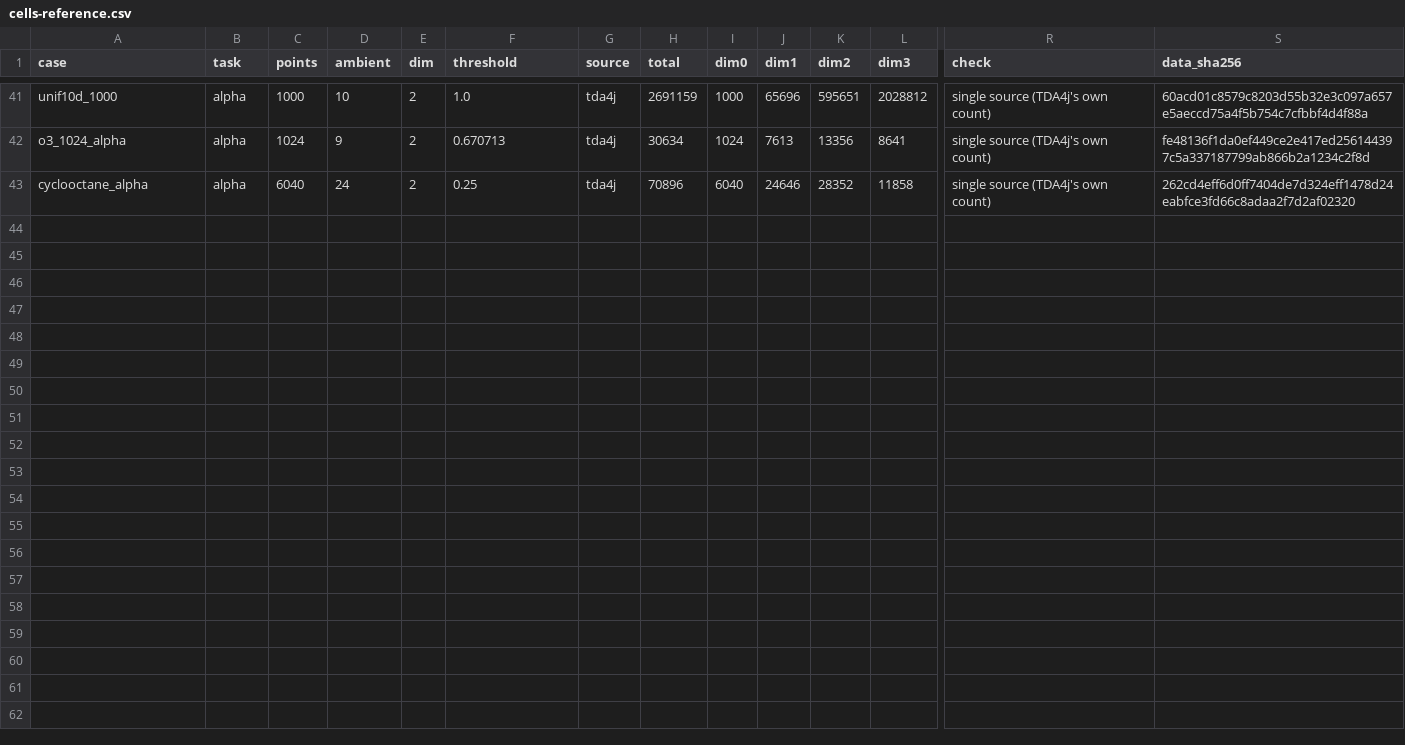
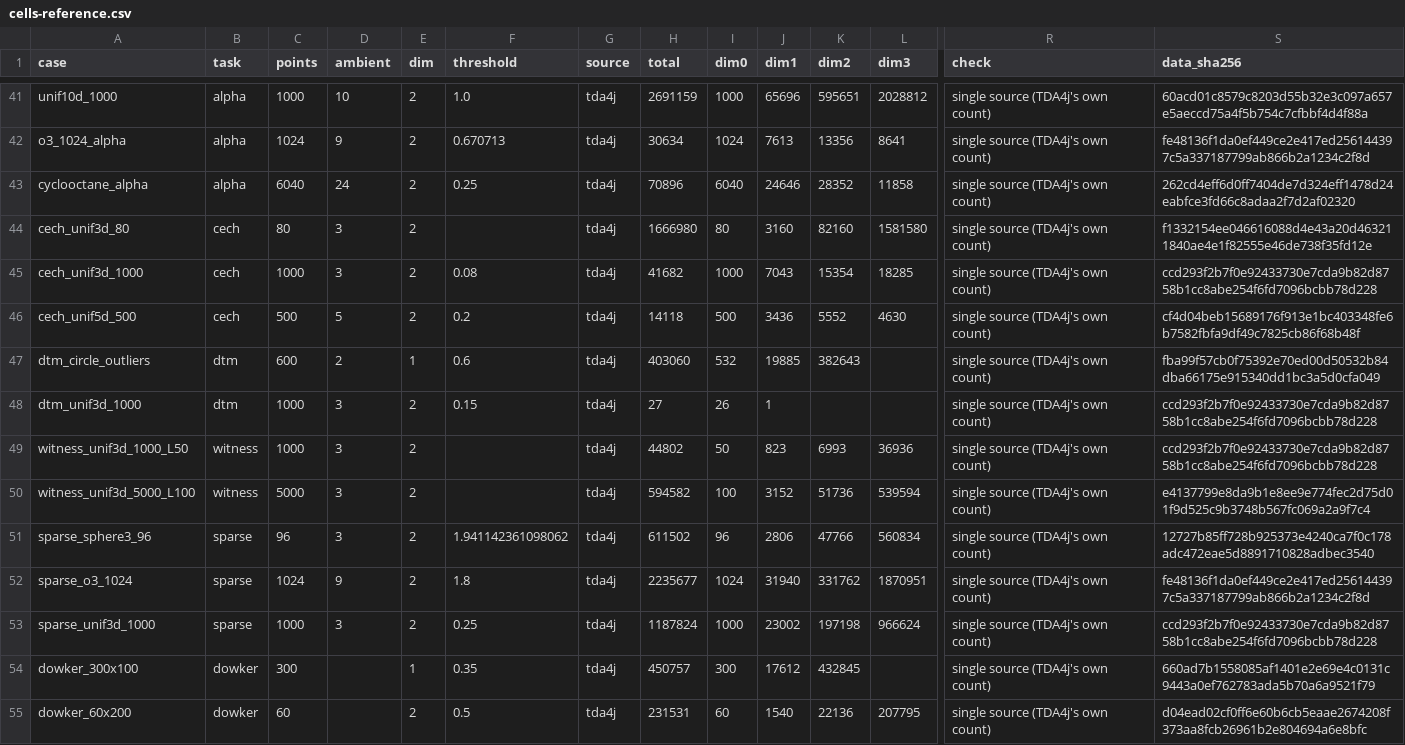
Before and after one commit to appliedtopology/tda4j, a CSV file: bench/cells-reference.csv, drawn as a sheet; only a part is shown, gaps mark what is left out; rows hold the shown columns only; the diff names each change by its address in the sheet, - before the commit and + after, or states it on an @@ line.

Commit message:
Updated cell counts

```diff
--- a/bench/cells-reference.csv
+++ b/bench/cells-reference.csv
+row 44: cech_unif3d_80 | cech | 80 | 3 | 2 |  | tda4j | 1666980 | 80 | 3160 | 82160 | 1581580 | single source (TDA4j's own count) | f1332154ee046616088d4e43a20d463211840ae4e1f82555e46de738f35fd12e
+row 45: cech_unif3d_1000 | cech | 1000 | 3 | 2 | 0.08 | tda4j | 41682 | 1000 | 7043 | 15354 | 18285 | single source (TDA4j's own count) | ccd293f2b7f0e92433730e7cda9b82d8758b1cc8abe254f6fd7096bcbb78d228
+row 46: cech_unif5d_500 | cech | 500 | 5 | 2 | 0.2 | tda4j | 14118 | 500 | 3436 | 5552 | 4630 | single source (TDA4j's own count) | cf4d04beb15689176f913e1bc403348fe6b7582fbfa9df49c7825cb86f68b48f
+row 47: dtm_circle_outliers | dtm | 600 | 2 | 1 | 0.6 | tda4j | 403060 | 532 | 19885 | 382643 |  | single source (TDA4j's own count) | fba99f57cb0f75392e70ed00d50532b84dba66175e915340dd1bc3a5d0cfa049
+row 48: dtm_unif3d_1000 | dtm | 1000 | 3 | 2 | 0.15 | tda4j | 27 | 26 | 1 |  |  | single source (TDA4j's own count) | ccd293f2b7f0e92433730e7cda9b82d8758b1cc8abe254f6fd7096bcbb78d228
+row 49: witness_unif3d_1000_L50 | witness | 1000 | 3 | 2 |  | tda4j | 44802 | 50 | 823 | 6993 | 36936 | single source (TDA4j's own count) | ccd293f2b7f0e92433730e7cda9b82d8758b1cc8abe254f6fd7096bcbb78d228
+row 50: witness_unif3d_5000_L100 | witness | 5000 | 3 | 2 |  | tda4j | 594582 | 100 | 3152 | 51736 | 539594 | single source (TDA4j's own count) | e4137799e8da9b1e8ee9e774fec2d75d01f9d525c9b3748b567fc069a2a9f7c4
+row 51: sparse_sphere3_96 | sparse | 96 | 3 | 2 | 1.941142361098062 | tda4j | 611502 | 96 | 2806 | 47766 | 560834 | single source (TDA4j's own count) | 12727b85ff728b925373e4240ca7f0c178adc472eae5d8891710828adbec3540
+row 52: sparse_o3_1024 | sparse | 1024 | 9 | 2 | 1.8 | tda4j | 2235677 | 1024 | 31940 | 331762 | 1870951 | single source (TDA4j's own count) | fe48136f1da0ef449ce2e417ed256144397c5a337187799ab866b2a1234c2f8d
+row 53: sparse_unif3d_1000 | sparse | 1000 | 3 | 2 | 0.25 | tda4j | 1187824 | 1000 | 23002 | 197198 | 966624 | single source (TDA4j's own count) | ccd293f2b7f0e92433730e7cda9b82d8758b1cc8abe254f6fd7096bcbb78d228
+row 54: dowker_300x100 | dowker | 300 |  | 1 | 0.35 | tda4j | 450757 | 300 | 17612 | 432845 |  | single source (TDA4j's own count) | 660ad7b1558085af1401e2e69e4c0131c9443a0ef762783ada5b70a6a9521f79
+row 55: dowker_60x200 | dowker | 60 |  | 2 | 0.5 | tda4j | 231531 | 60 | 1540 | 22136 | 207795 | single source (TDA4j's own count) | d04ead02cf0ff6e60b6cb5eaae2674208f373aa8fcb26961b2e804694a6e8bfc
```
